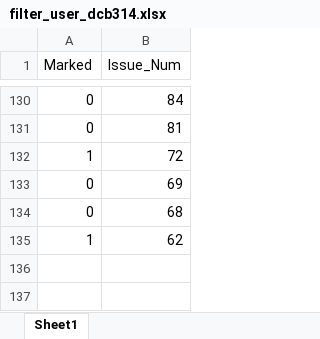
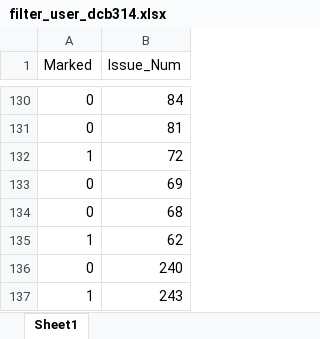
Before and after one commit to PhonePong/ece565, an Excel workbook: minix_test_data/github_data/filter_user_dcb314.xlsx, sheet Sheet1, drawn as a sheet; only a part is shown, gaps mark what is left out; values as stored, in another font and other column widths than the file's, no borders; the diff names each change by its address in the sheet, - before the commit and + after, or states it on an @@ line.

Commit message:
adding new charts to issues

```diff
--- a/minix_test_data/github_data/filter_user_dcb314.xlsx (sheet Sheet1)
+++ b/minix_test_data/github_data/filter_user_dcb314.xlsx (sheet Sheet1)
+row 136: 0 | 240
+row 137: 1 | 243
```
Also changed, not shown: 9 other files.
